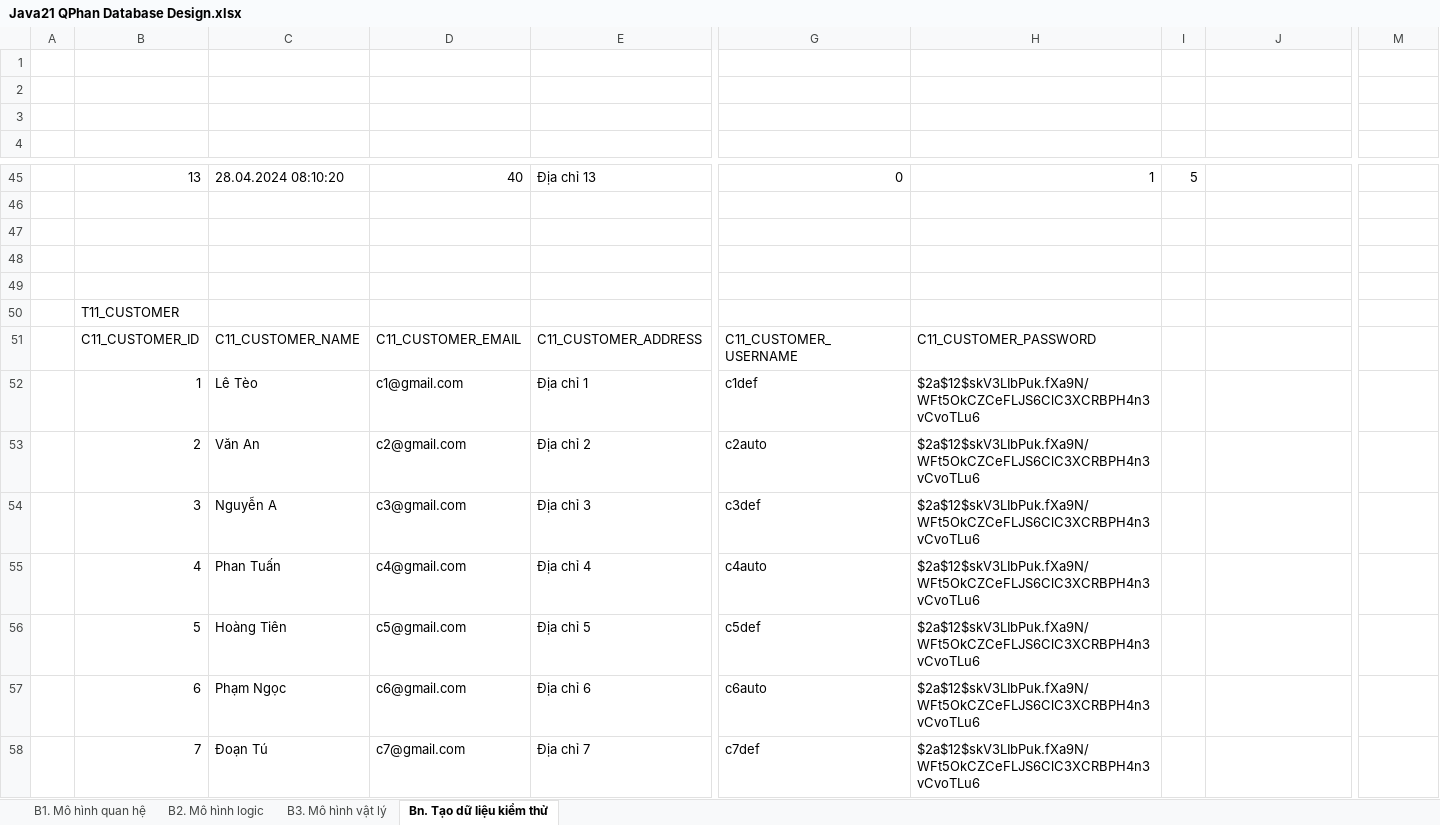
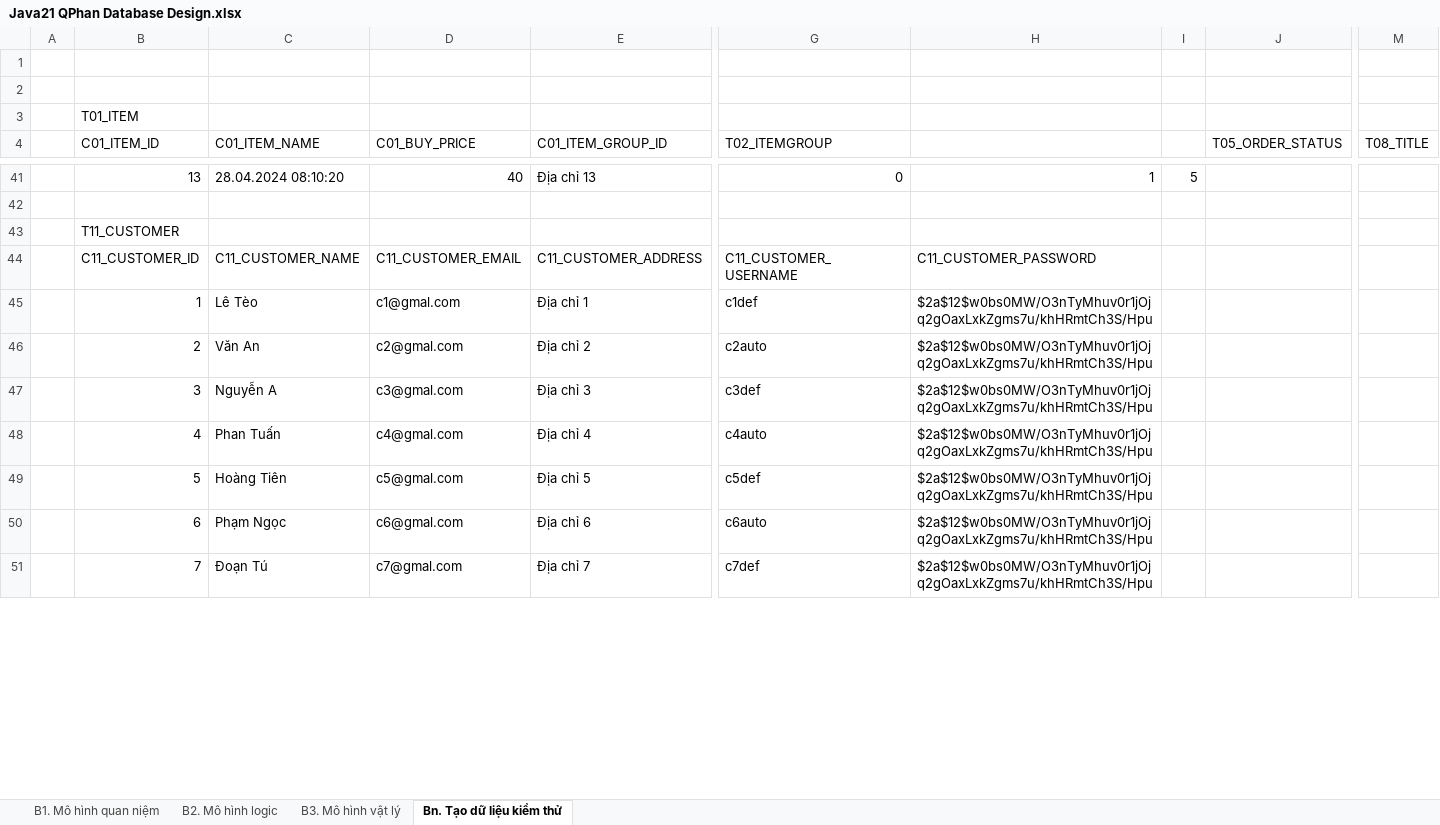
Before and after one commit to j4tdn/java21-repository, an Excel workbook: java21 database design/Java21 QPhan Database Design.xlsx, sheet Bn. Tạo dữ liệu kiểm thử, drawn as a sheet; only a part is shown, gaps mark what is left out; values as stored, in another font and other column widths than the file's, no cell formats; removed rows and columns are numbered as before the commit, all else as after; rows hold the shown columns only; the diff covers the shown part only; the diff names each change by its address in the sheet, - before the commit and + after, or states it on an @@ line.

```diff
--- a/java21 database design/Java21 QPhan Database Design.xlsx (sheet Bn. Tạo dữ liệu kiểm thử)
+++ b/java21 database design/Java21 QPhan Database Design.xlsx (sheet Bn. Tạo dữ liệu kiểm thử)
-sheet tab: B1. Mô hình quan hệ
+sheet tab: B1. Mô hình quan niệm
-B3 (C01_ITEM_ID): (empty)
+B3 (C01_ITEM_ID): T01_ITEM
-row 4: (empty)
+row 4:  | C01_ITEM_ID | C01_ITEM_NAME | C01_BUY_PRICE | C01_ITEM_GROUP_ID | T02_ITEMGROUP |  |  | T05_ORDER_STATUS | T08_TITLE
-row 47: (empty)
-row 48: (empty)
-row 49: (empty)
-D45 (C01_BUY_PRICE): c1@gmail.com
+D45 (C01_BUY_PRICE): c1@gmal.com
-H45:H51: $2a$12$skV3LIbPuk.fXa9N/WFt5OkCZCeFLJS6ClC3XCRBPH4n3vCvoTLu6
+H45:H51: $2a$12$w0bs0MW/O3nTyMhuv0r1jOjq2gOaxLxkZgms7u/khHRmtCh3S/Hpu
-D46 (C01_BUY_PRICE): c2@gmail.com
+D46 (C01_BUY_PRICE): c2@gmal.com
-D47 (C01_BUY_PRICE): c3@gmail.com
+D47 (C01_BUY_PRICE): c3@gmal.com
-D48 (C01_BUY_PRICE): c4@gmail.com
+D48 (C01_BUY_PRICE): c4@gmal.com
-D49 (C01_BUY_PRICE): c5@gmail.com
+D49 (C01_BUY_PRICE): c5@gmal.com
-D50 (C01_BUY_PRICE): c6@gmail.com
+D50 (C01_BUY_PRICE): c6@gmal.com
-D51 (C01_BUY_PRICE): c7@gmail.com
+D51 (C01_BUY_PRICE): c7@gmal.com
```
Also changed, not shown: 32 added rows, 13 removed rows and 86 edited cells elsewhere in this sheet, sheet B2. Mô hình logic, sheet B3. Mô hình vật lý, cell formats, 14 other files.
